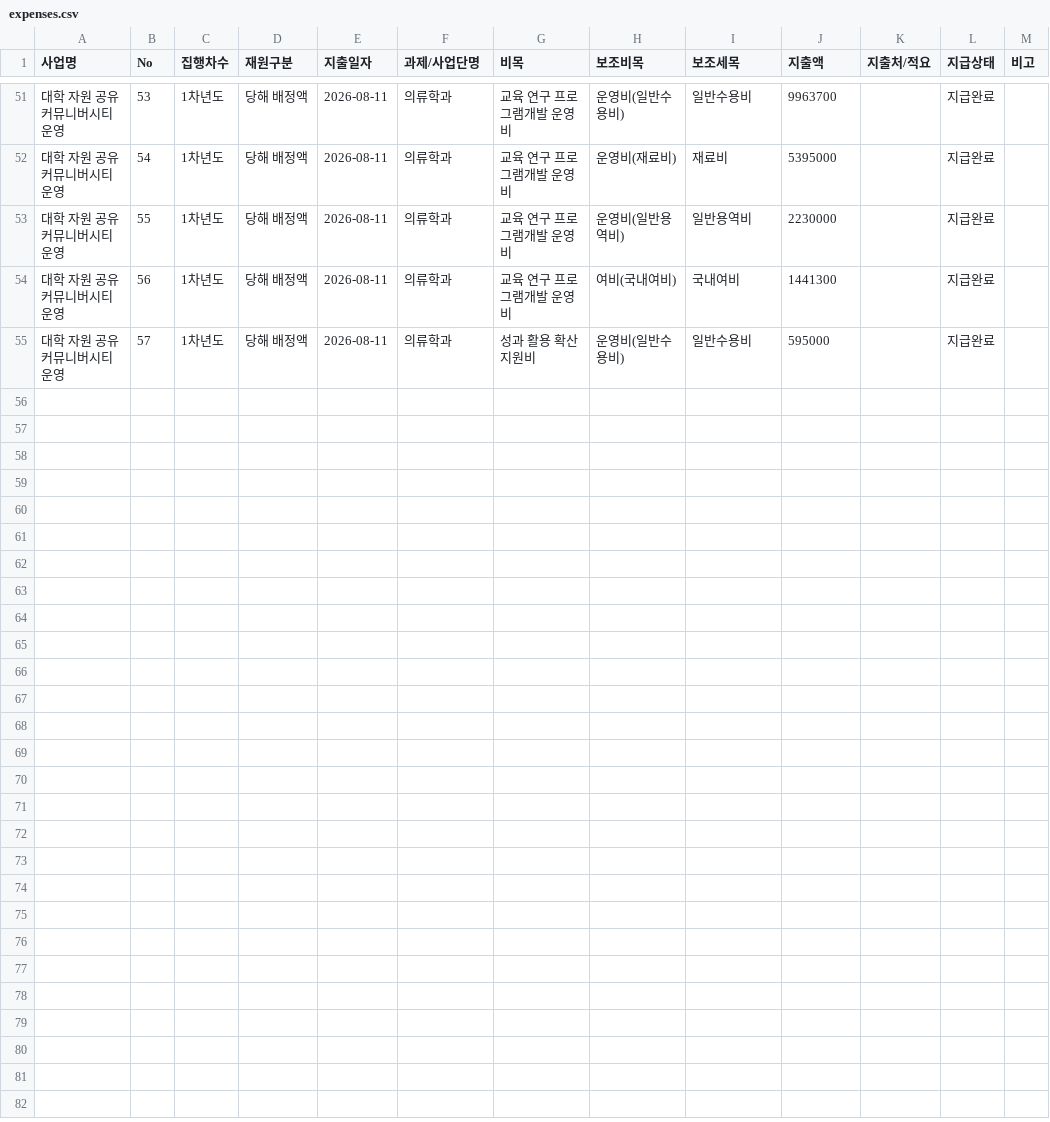
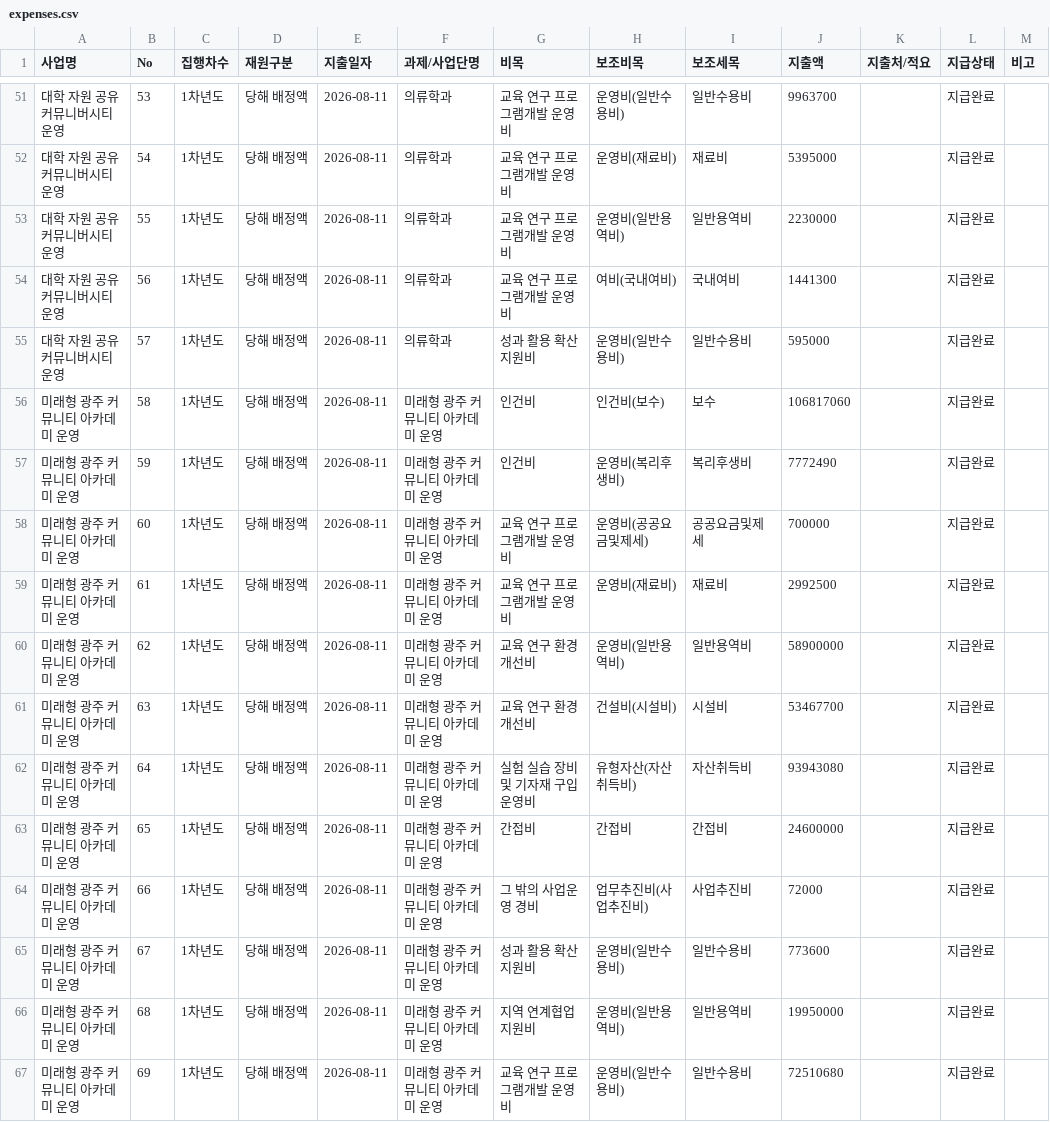
Before and after one commit to jcg8206/ANCHOR_JNU, a CSV file: expenses.csv, drawn as a sheet; only a part is shown, gaps mark what is left out.

Commit message:
Auto-update expenses.csv [2026-08-11 15:36:21]

```diff
--- a/expenses.csv
+++ b/expenses.csv
@@ -55 +55,13 @@
 대학 자원 공유 커뮤니버시티 운영,57,1차년도,당해 배정액,2026-08-11,의류학과,성과 활용 확산 지원비,운영비(일반수용비),일반수용비,595000,,지급완료,
+미래형 광주 커뮤니티 아카데미 운영,58,1차년도,당해 배정액,2026-08-11,미래형 광주 커뮤니티 아카데미 운영,인건비,인건비(보수),보수,106817060,,지급완료,
+미래형 광주 커뮤니티 아카데미 운영,59,1차년도,당해 배정액,2026-08-11,미래형 광주 커뮤니티 아카데미 운영,인건비,운영비(복리후생비),복리후생비,7772490,,지급완료,
+미래형 광주 커뮤니티 아카데미 운영,60,1차년도,당해 배정액,2026-08-11,미래형 광주 커뮤니티 아카데미 운영,교육 연구 프로그램개발 운영비,운영비(공공요금및제세),공공요금및제세,700000,,지급완료,
+미래형 광주 커뮤니티 아카데미 운영,61,1차년도,당해 배정액,2026-08-11,미래형 광주 커뮤니티 아카데미 운영,교육 연구 프로그램개발 운영비,운영비(재료비),재료비,2992500,,지급완료,
+미래형 광주 커뮤니티 아카데미 운영,62,1차년도,당해 배정액,2026-08-11,미래형 광주 커뮤니티 아카데미 운영,교육 연구 환경개선비,운영비(일반용역비),일반용역비,58900000,,지급완료,
+미래형 광주 커뮤니티 아카데미 운영,63,1차년도,당해 배정액,2026-08-11,미래형 광주 커뮤니티 아카데미 운영,교육 연구 환경개선비,건설비(시설비),시설비,53467700,,지급완료,
+미래형 광주 커뮤니티 아카데미 운영,64,1차년도,당해 배정액,2026-08-11,미래형 광주 커뮤니티 아카데미 운영,실험 실습 장비 및 기자재 구입 운영비,유형자산(자산취득비),자산취득비,93943080,,지급완료,
+미래형 광주 커뮤니티 아카데미 운영,65,1차년도,당해 배정액,2026-08-11,미래형 광주 커뮤니티 아카데미 운영,간접비,간접비,간접비,24600000,,지급완료,
+미래형 광주 커뮤니티 아카데미 운영,66,1차년도,당해 배정액,2026-08-11,미래형 광주 커뮤니티 아카데미 운영,그 밖의 사업운영 경비,업무추진비(사업추진비),사업추진비,72000,,지급완료,
+미래형 광주 커뮤니티 아카데미 운영,67,1차년도,당해 배정액,2026-08-11,미래형 광주 커뮤니티 아카데미 운영,성과 활용 확산 지원비,운영비(일반수용비),일반수용비,773600,,지급완료,
+미래형 광주 커뮤니티 아카데미 운영,68,1차년도,당해 배정액,2026-08-11,미래형 광주 커뮤니티 아카데미 운영,지역 연계협업 지원비,운영비(일반용역비),일반용역비,19950000,,지급완료,
+미래형 광주 커뮤니티 아카데미 운영,69,1차년도,당해 배정액,2026-08-11,미래형 광주 커뮤니티 아카데미 운영,교육 연구 프로그램개발 운영비,운영비(일반수용비),일반수용비,72510680,,지급완료,
```
